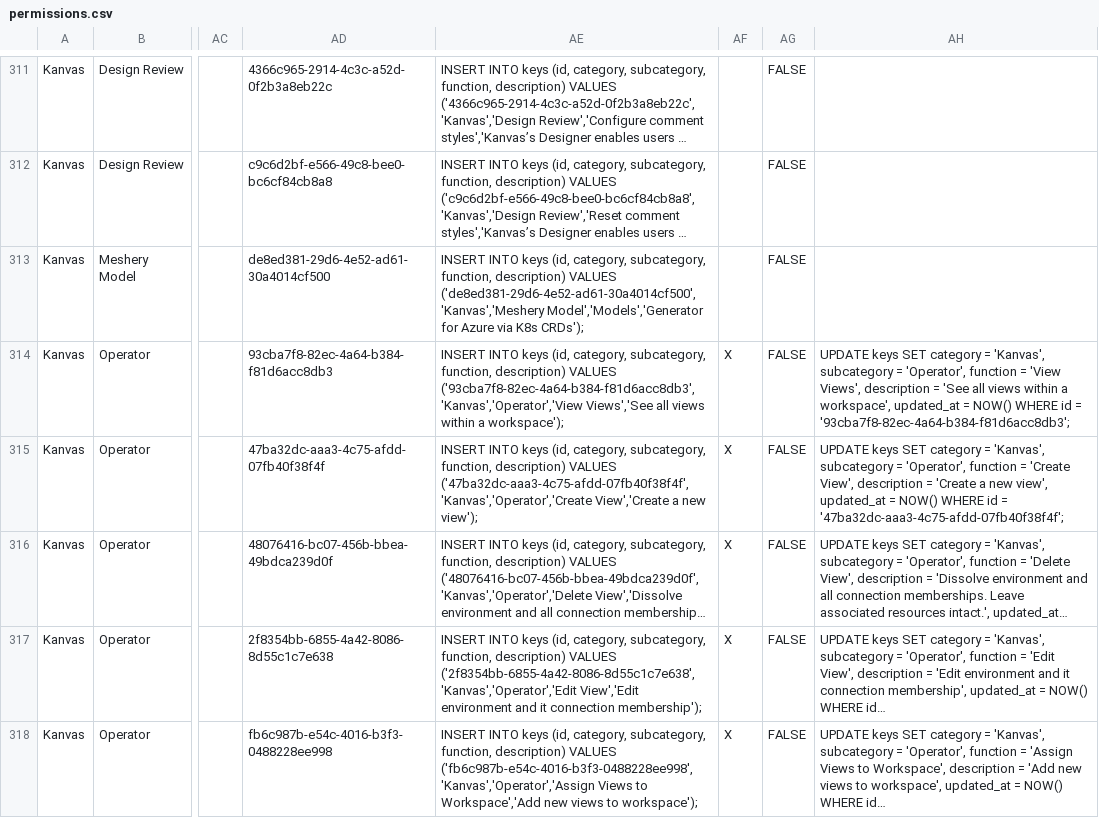
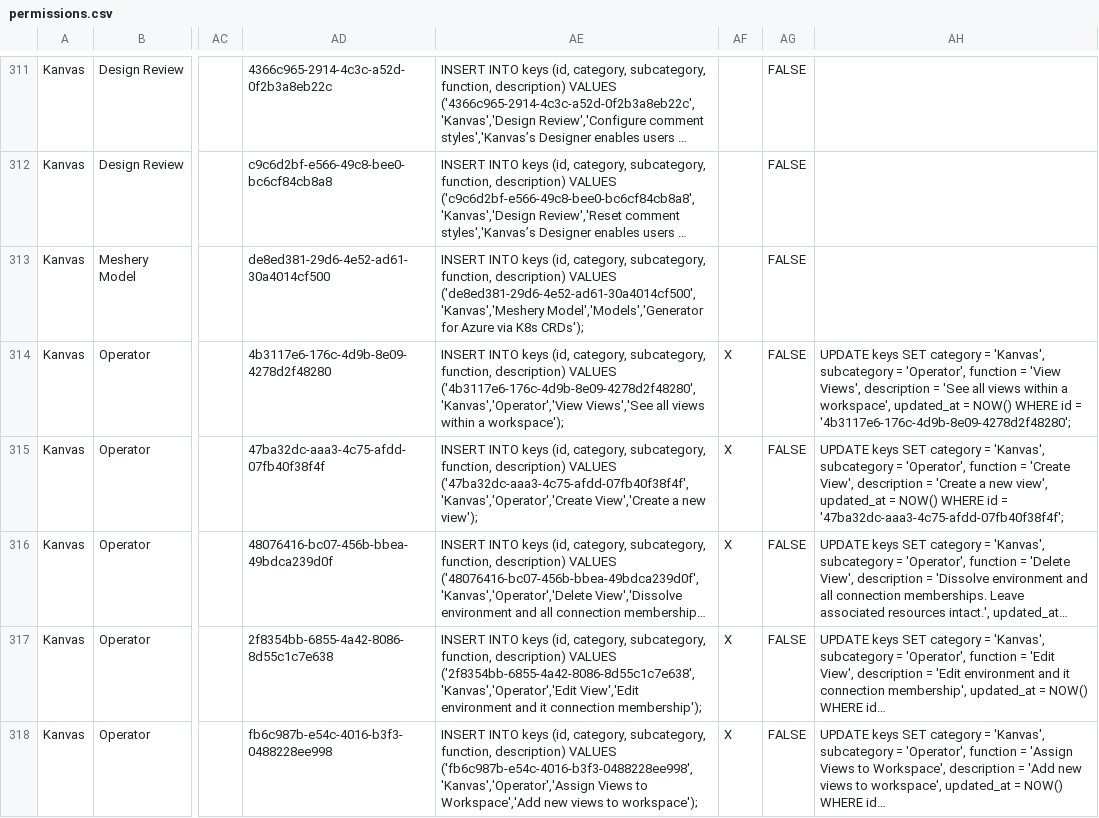
Before and after one commit to meshery/schemas, a CSV file: build/permissions.csv, drawn as a sheet; only a part is shown, gaps mark what is left out; long unchanged cells end in …; the diff names each change by its address in the sheet, - before the commit and + after, or states it on an @@ line.

Commit message:
chore: refresh permissions from canonical Google Sheet
Signed-off-by: meshery <ci@meshery.io>

```diff
--- a/build/permissions.csv
+++ b/build/permissions.csv
-AD314: 93cba7f8-82ec-4a64-b384-f81d6acc8db3
+AD314: 4b3117e6-176c-4d9b-8e09-4278d2f48280
-AE314: …description) VALUES ('93cba7f8-82ec-4a64-b384-f81d6acc8db3','Kanvas','Operator','View Views','See all…
+AE314: …description) VALUES ('4b3117e6-176c-4d9b-8e09-4278d2f48280','Kanvas','Operator','View Views','See all…
-AH314: …id = '93cba7f8-82ec-4a64-b384-f81d6acc8db3';
+AH314: …id = '4b3117e6-176c-4d9b-8e09-4278d2f48280';
```
